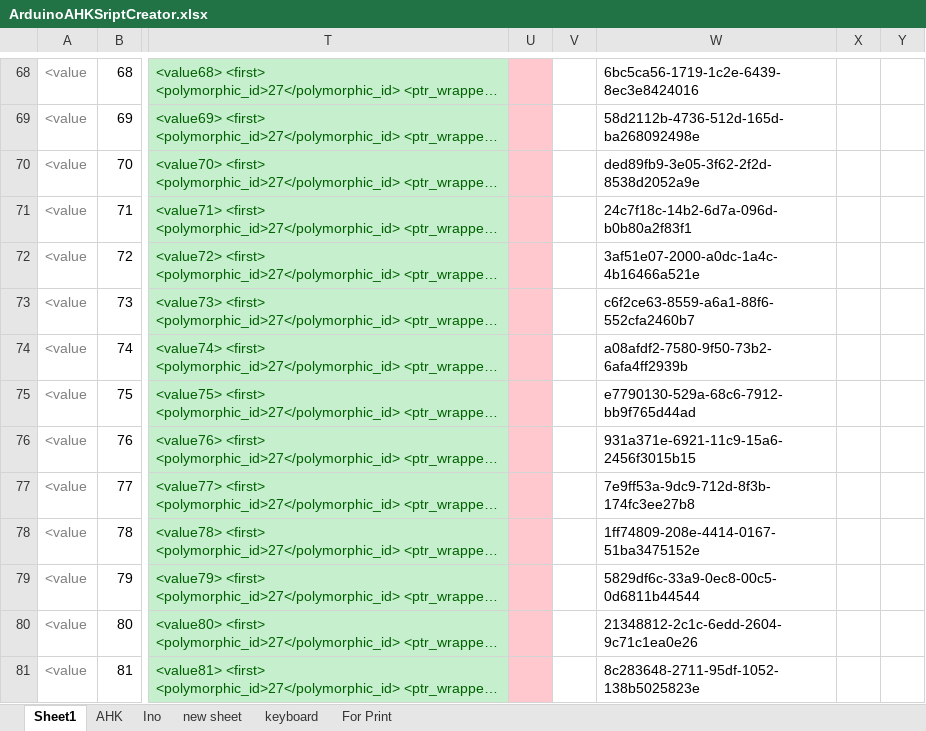
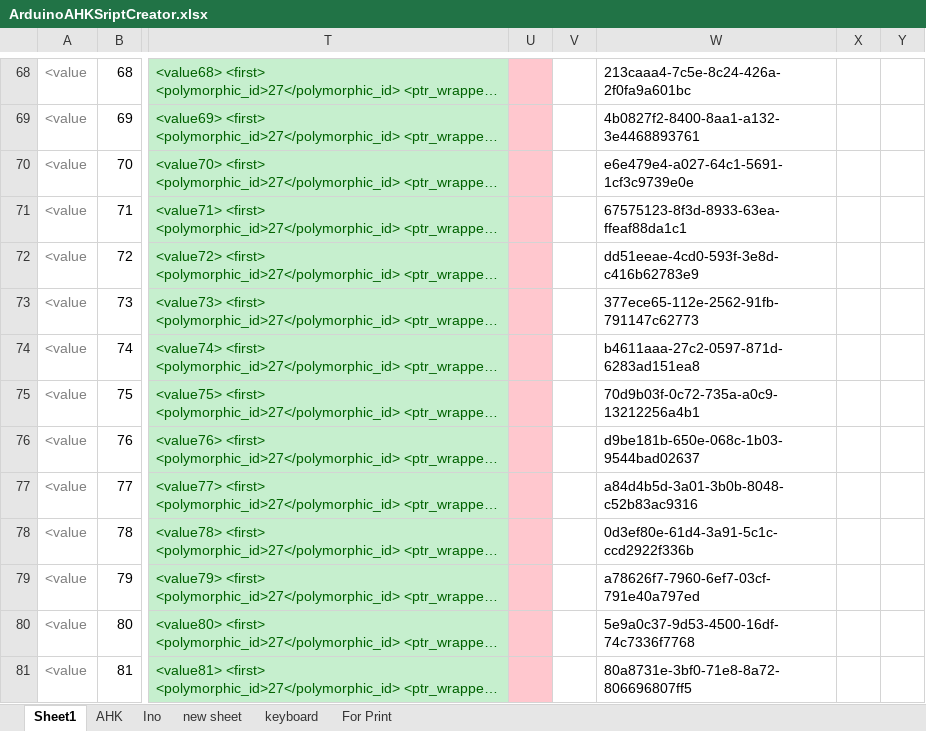
Before and after one commit to last72/Scripts, an Excel workbook: SecondKeyboard/ArduinoPS2/ArduinoAHKSriptCreator.xlsx, sheet Sheet1, drawn as a sheet; only a part is shown, gaps mark what is left out; long unchanged cells end in …; values as stored, in another font and other column widths than the file's, no borders; the diff covers the shown part only; the diff names each change by its address in the sheet, - before the commit and + after, or states it on an @@ line.

```diff
--- a/SecondKeyboard/ArduinoPS2/ArduinoAHKSriptCreator.xlsx (sheet Sheet1)
+++ b/SecondKeyboard/ArduinoPS2/ArduinoAHKSriptCreator.xlsx (sheet Sheet1)
-W68: 6bc5ca56-1719-1c2e-6439-8ec3e8424016
+W68: 213caaa4-7c5e-8c24-426a-2f0fa9a601bc
-W69: 58d2112b-4736-512d-165d-ba268092498e
+W69: 4b0827f2-8400-8aa1-a132-3e4468893761
-W70: ded89fb9-3e05-3f62-2f2d-8538d2052a9e
+W70: e6e479e4-a027-64c1-5691-1cf3c9739e0e
-W71: 24c7f18c-14b2-6d7a-096d-b0b80a2f83f1
+W71: 67575123-8f3d-8933-63ea-ffeaf88da1c1
-W72: 3af51e07-2000-a0dc-1a4c-4b16466a521e
+W72: dd51eeae-4cd0-593f-3e8d-c416b62783e9
-W73: c6f2ce63-8559-a6a1-88f6-552cfa2460b7
+W73: 377ece65-112e-2562-91fb-791147c62773
-W74: a08afdf2-7580-9f50-73b2-6afa4ff2939b
+W74: b4611aaa-27c2-0597-871d-6283ad151ea8
-W75: e7790130-529a-68c6-7912-bb9f765d44ad
+W75: 70d9b03f-0c72-735a-a0c9-13212256a4b1
-W76: 931a371e-6921-11c9-15a6-2456f3015b15
+W76: d9be181b-650e-068c-1b03-9544bad02637
-W77: 7e9ff53a-9dc9-712d-8f3b-174fc3ee27b8
+W77: a84d4b5d-3a01-3b0b-8048-c52b83ac9316
-W78: 1ff74809-208e-4414-0167-51ba3475152e
+W78: 0d3ef80e-61d4-3a91-5c1c-ccd2922f336b
-W79: 5829df6c-33a9-0ec8-00c5-0d6811b44544
+W79: a78626f7-7960-6ef7-03cf-791e40a797ed
-W80: 21348812-2c1c-6edd-2604-9c71c1ea0e26
+W80: 5e9a0c37-9d53-4500-16df-74c7336f7768
-W81: 8c283648-2711-95df-1052-138b5025823e
+W81: 80a8731e-3bf0-71e8-8a72-806696807ff5
```
Also changed, not shown: 48 edited cells elsewhere in this sheet, sheet Ino, 2 other files.
